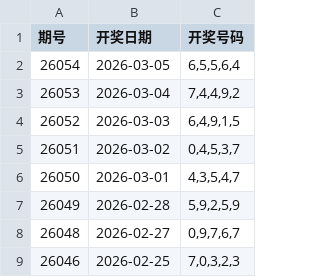
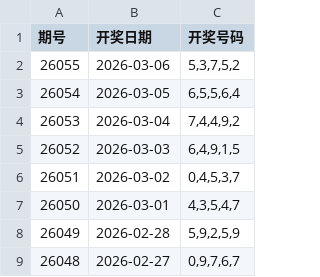
Before and after one commit to helenpayne/5P-Genius, a CSV file: lottery_data.csv, drawn as a sheet; only a part is shown; the shorter side is filled out with more unchanged rows.

```diff
--- a/lottery_data.csv
+++ b/lottery_data.csv
@@ -1,2 +1,3 @@
 期号,开奖日期,开奖号码
+26055,2026-03-06,"5,3,7,5,2"
 26054,2026-03-05,"6,5,5,6,4"
```
